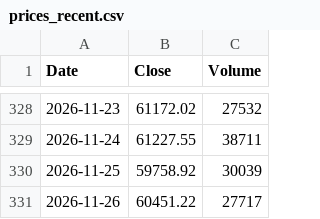
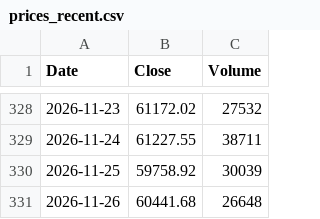
Before and after one commit to bitcoin-1000/bitcoin-1000.github.io, a CSV file: data/prices_recent.csv, drawn as a sheet; only a part is shown, gaps mark what is left out.

Commit message:
Update bitcoin price data

```diff
--- a/data/prices_recent.csv
+++ b/data/prices_recent.csv
@@ -330,2 +330,2 @@ Date,Close,Volume
 2026-11-25,59758.92,30039
-2026-11-26,60451.22,27717
+2026-11-26,60441.68,26648
```
Also changed, not shown: 1 other file.
